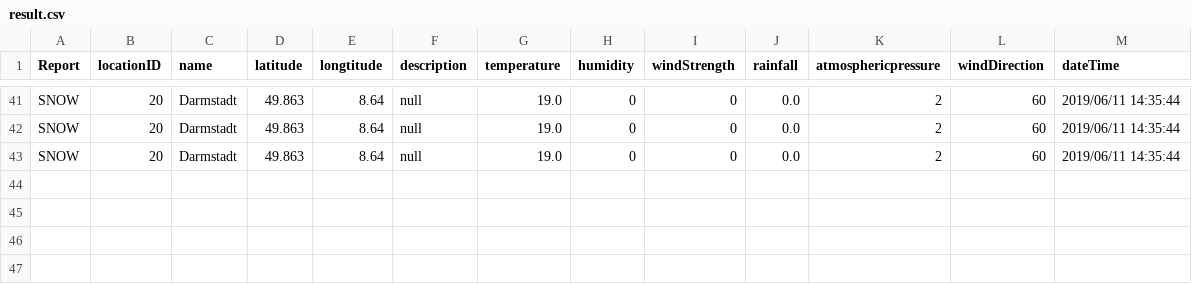
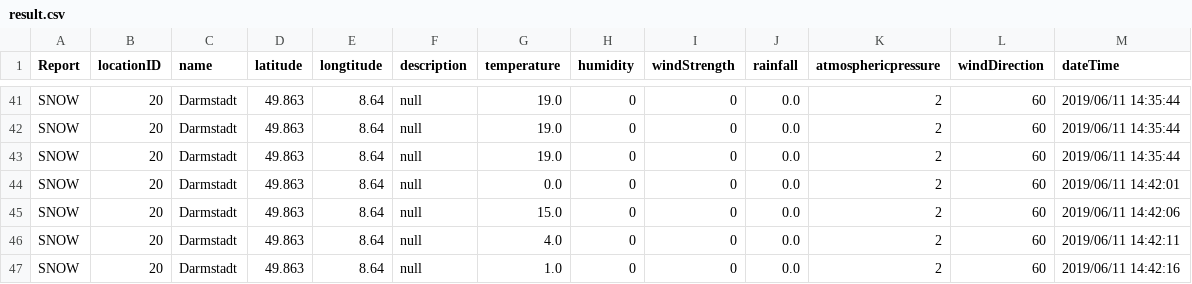
Before and after one commit to trantrongdai/weatherObserver, a CSV file: result.csv, drawn as a sheet; only a part is shown, gaps mark what is left out; the diff names each change by its address in the sheet, - before the commit and + after, or states it on an @@ line.

```diff
--- a/result.csv
+++ b/result.csv
+row 44: SNOW | 20 | Darmstadt | 49.863 | 8.64 | null | 0.0 | 0 | 0 | 0.0 | 2 | 60 | 2019/06/11 14:42:01
+row 45: SNOW | 20 | Darmstadt | 49.863 | 8.64 | null | 15.0 | 0 | 0 | 0.0 | 2 | 60 | 2019/06/11 14:42:06
+row 46: SNOW | 20 | Darmstadt | 49.863 | 8.64 | null | 4.0 | 0 | 0 | 0.0 | 2 | 60 | 2019/06/11 14:42:11
+row 47: SNOW | 20 | Darmstadt | 49.863 | 8.64 | null | 1.0 | 0 | 0 | 0.0 | 2 | 60 | 2019/06/11 14:42:16
```
Also changed, not shown: 1 other file.
